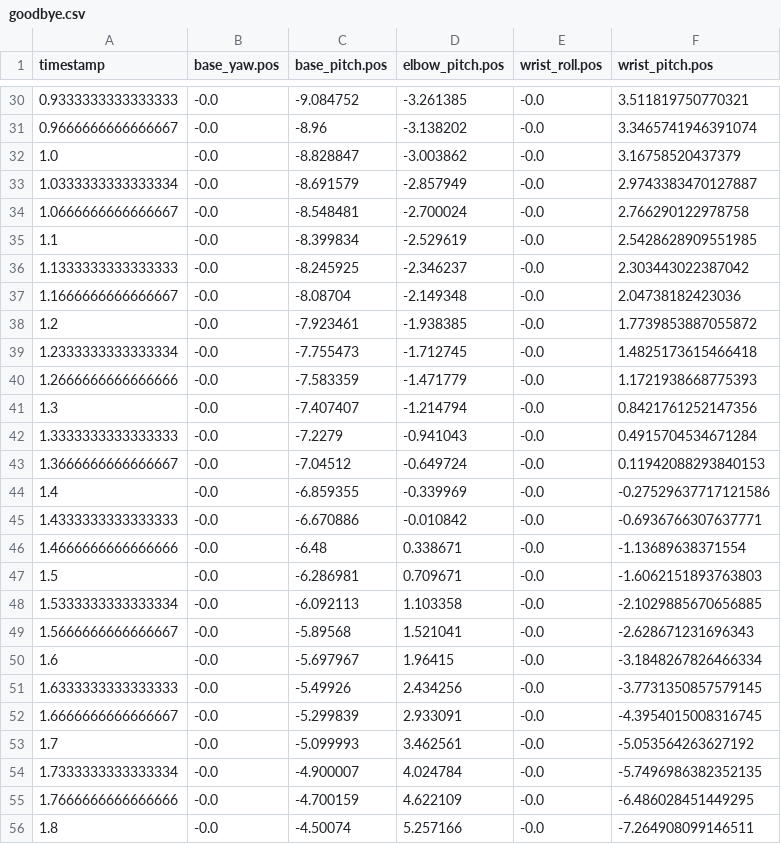
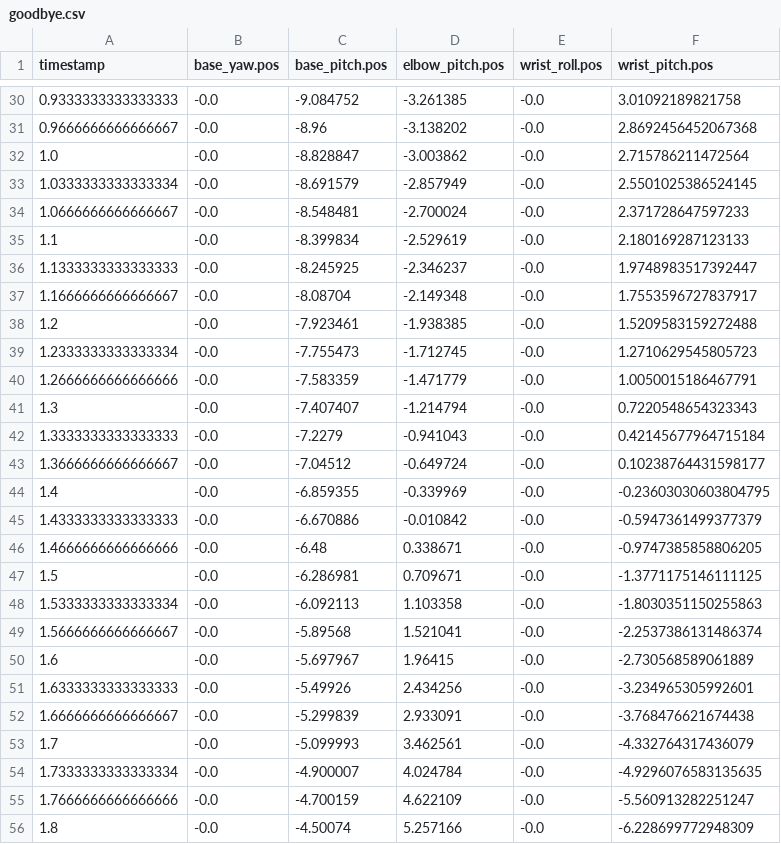
Before and after one commit to autonomous-ai/autonomous-lamp, a CSV file: lelamp/recordings/goodbye.csv, drawn as a sheet; only a part is shown, gaps mark what is left out; the diff covers the shown part only.

```diff
--- a/lelamp/recordings/goodbye.csv
+++ b/lelamp/recordings/goodbye.csv
@@ -30,27 +30,27 @@ timestamp,base_yaw.pos,base_pitch.pos,elbow_pitch.pos,wrist_roll.pos,wrist_pitch
-0.9333333333333333,-0.0,-9.084752,-3.261385,-0.0,3.511819750770321
-0.9666666666666667,-0.0,-8.96,-3.138202,-0.0,3.3465741946391074
-1.0,-0.0,-8.828847,-3.003862,-0.0,3.16758520437379
-1.0333333333333334,-0.0,-8.691579,-2.857949,-0.0,2.9743383470127887
-1.0666666666666667,-0.0,-8.548481,-2.700024,-0.0,2.766290122978758
-1.1,-0.0,-8.399834,-2.529619,-0.0,2.5428628909551985
-1.1333333333333333,-0.0,-8.245925,-2.346237,-0.0,2.303443022387042
-1.1666666666666667,-0.0,-8.08704,-2.149348,-0.0,2.04738182423036
-1.2,-0.0,-7.923461,-1.938385,-0.0,1.7739853887055872
-1.2333333333333334,-0.0,-7.755473,-1.712745,-0.0,1.4825173615466418
-1.2666666666666666,-0.0,-7.583359,-1.471779,-0.0,1.1721938668775393
-1.3,-0.0,-7.407407,-1.214794,-0.0,0.8421761252147356
-1.3333333333333333,-0.0,-7.2279,-0.941043,-0.0,0.4915704534671284
-1.3666666666666667,-0.0,-7.04512,-0.649724,-0.0,0.11942088293840153
-1.4,-0.0,-6.859355,-0.339969,-0.0,-0.27529637717121586
-1.4333333333333333,-0.0,-6.670886,-0.010842,-0.0,-0.6936766307637771
-1.4666666666666666,-0.0,-6.48,0.338671,-0.0,-1.13689638371554
-1.5,-0.0,-6.286981,0.709671,-0.0,-1.6062151893763803
-1.5333333333333334,-0.0,-6.092113,1.103358,-0.0,-2.1029885670656885
-1.5666666666666667,-0.0,-5.89568,1.521041,-0.0,-2.628671231696343
-1.6,-0.0,-5.697967,1.96415,-0.0,-3.1848267826466334
-1.6333333333333333,-0.0,-5.49926,2.434256,-0.0,-3.7731350857579145
-1.6666666666666667,-0.0,-5.299839,2.933091,-0.0,-4.3954015008316745
-1.7,-0.0,-5.099993,3.462561,-0.0,-5.053564263627192
-1.7333333333333334,-0.0,-4.900007,4.024784,-0.0,-5.7496986382352135
-1.7666666666666666,-0.0,-4.700159,4.622109,-0.0,-6.486028451449295
-1.8,-0.0,-4.50074,5.257166,-0.0,-7.264908099146511
+0.9333333333333333,-0.0,-9.084752,-3.261385,-0.0,3.01092189821758
+0.9666666666666667,-0.0,-8.96,-3.138202,-0.0,2.8692456452067368
+1.0,-0.0,-8.828847,-3.003862,-0.0,2.715786211472564
+1.0333333333333334,-0.0,-8.691579,-2.857949,-0.0,2.5501025386524145
+1.0666666666666667,-0.0,-8.548481,-2.700024,-0.0,2.371728647597233
+1.1,-0.0,-8.399834,-2.529619,-0.0,2.180169287123133
+1.1333333333333333,-0.0,-8.245925,-2.346237,-0.0,1.9748983517392447
+1.1666666666666667,-0.0,-8.08704,-2.149348,-0.0,1.7553596727837917
+1.2,-0.0,-7.923461,-1.938385,-0.0,1.5209583159272488
+1.2333333333333334,-0.0,-7.755473,-1.712745,-0.0,1.2710629545805723
+1.2666666666666666,-0.0,-7.583359,-1.471779,-0.0,1.0050015186467791
+1.3,-0.0,-7.407407,-1.214794,-0.0,0.7220548654323343
+1.3333333333333333,-0.0,-7.2279,-0.941043,-0.0,0.42145677964715184
+1.3666666666666667,-0.0,-7.04512,-0.649724,-0.0,0.10238764431598177
+1.4,-0.0,-6.859355,-0.339969,-0.0,-0.23603030603804795
+1.4333333333333333,-0.0,-6.670886,-0.010842,-0.0,-0.5947361499377379
+1.4666666666666666,-0.0,-6.48,0.338671,-0.0,-0.9747385858806205
+1.5,-0.0,-6.286981,0.709671,-0.0,-1.3771175146111125
+1.5333333333333334,-0.0,-6.092113,1.103358,-0.0,-1.8030351150255863
+1.5666666666666667,-0.0,-5.89568,1.521041,-0.0,-2.2537386131486374
+1.6,-0.0,-5.697967,1.96415,-0.0,-2.730568589061889
+1.6333333333333333,-0.0,-5.49926,2.434256,-0.0,-3.234965305992601
+1.6666666666666667,-0.0,-5.299839,2.933091,-0.0,-3.768476621674438
+1.7,-0.0,-5.099993,3.462561,-0.0,-4.332764317436079
+1.7333333333333334,-0.0,-4.900007,4.024784,-0.0,-4.9296076583135635
+1.7666666666666666,-0.0,-4.700159,4.622109,-0.0,-5.560913282251247
+1.8,-0.0,-4.50074,5.257166,-0.0,-6.228699772948309
```
Also changed, not shown: 92 edited cells elsewhere in this file, lelamp/recordings/idle.csv, lelamp/recordings/laugh.csv, 7 other files.
